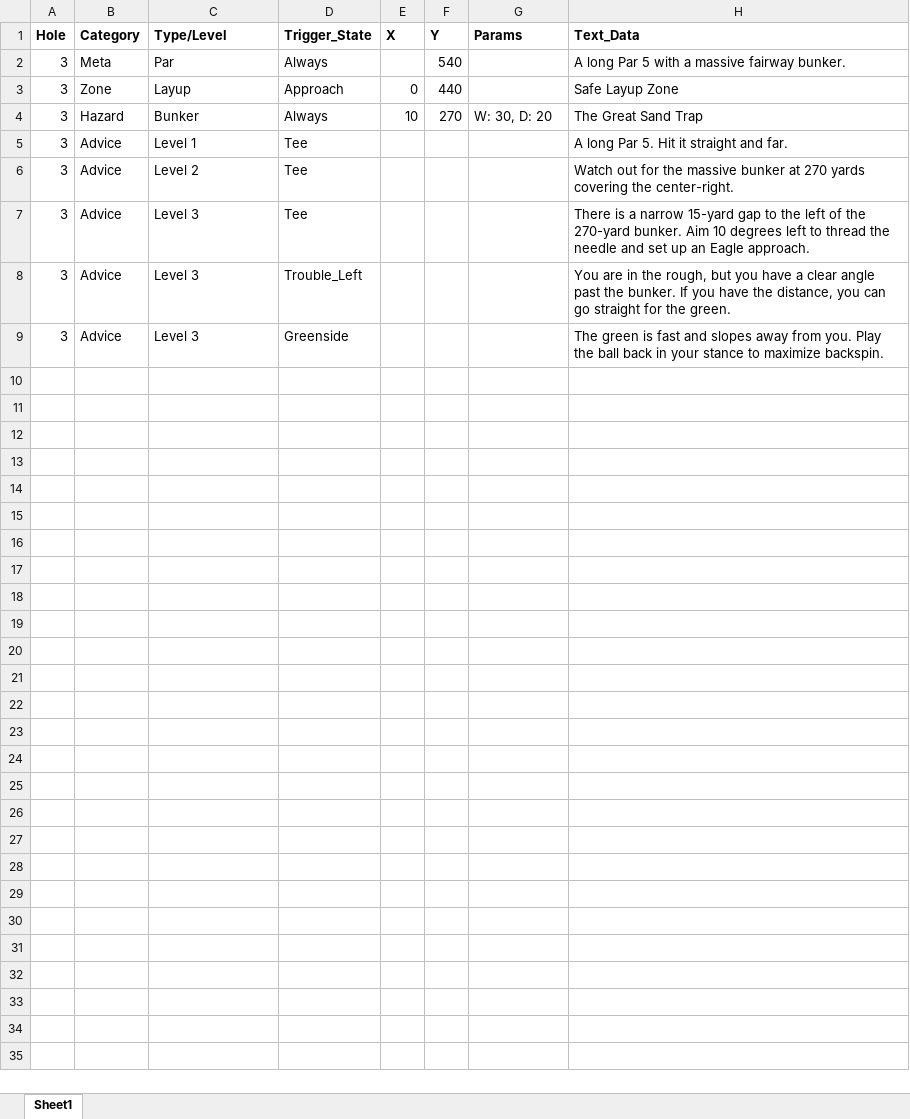
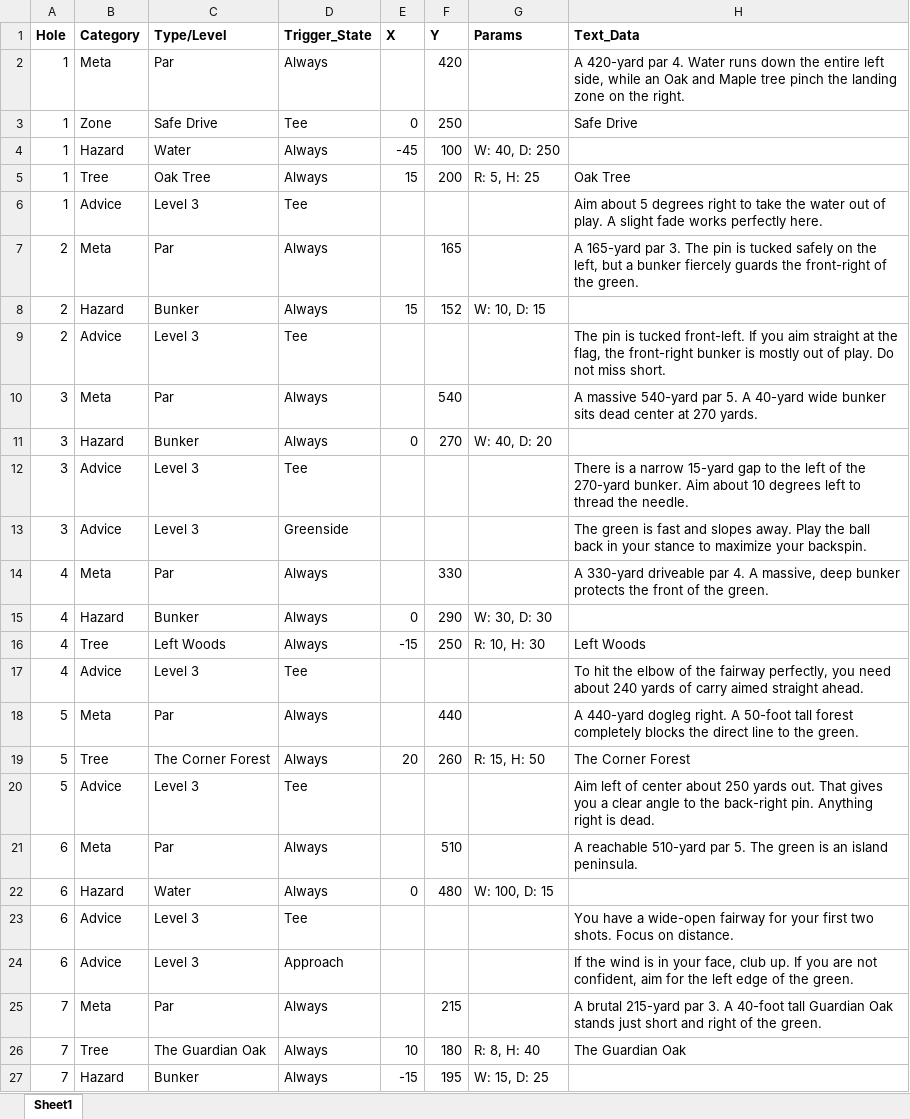
Before and after one commit to 1EyeBiney/accessible-golf, an Excel workbook: course-starter.xlsx, sheet Sheet1, drawn as a sheet; only a part is shown; values as stored, in another font and other column widths than the file's, no borders; removed rows and columns are numbered as before the commit, all else as after; the diff covers the shown part only; the diff names each change by its address in the sheet, - before the commit and + after, or states it on an @@ line.

Commit message:
v3.5 expanded course catalog with items in course data table

```diff
--- a/course-starter.xlsx (sheet Sheet1)
+++ b/course-starter.xlsx (sheet Sheet1)
+row 2: 1 | Meta | Par | Always |  | 420 |  | A 420-yard par 4. Water runs down the entire left side, while an Oak and Maple tree pinch the landing zone on the right.
+row 3: 1 | Zone | Safe Drive | Tee | 0 | 250 |  | Safe Drive
+row 4: 1 | Hazard | Water | Always | -45 | 100 | W: 40, D: 250
+row 5: 1 | Tree | Oak Tree | Always | 15 | 200 | R: 5, H: 25 | Oak Tree
+row 6: 1 | Advice | Level 3 | Tee |  |  |  | Aim about 5 degrees right to take the water out of play. A slight fade works perfectly here.
+row 7: 2 | Meta | Par | Always |  | 165 |  | A 165-yard par 3. The pin is tucked safely on the left, but a bunker fiercely guards the front-right of the green.
+row 8: 2 | Hazard | Bunker | Always | 15 | 152 | W: 10, D: 15
+row 9: 2 | Advice | Level 3 | Tee |  |  |  | The pin is tucked front-left. If you aim straight at the flag, the front-right bunker is mostly out of play. Do not miss short.
-H10 (Text_Data): A long Par 5 with a massive fairway bunker.
+H10 (Text_Data): A massive 540-yard par 5. A 40-yard wide bunker sits dead center at 270 yards.
-row 3: 3 | Zone | Layup | Approach | 0 | 440 |  | Safe Layup Zone
-E11 (X): 10
+E11 (X): 0
-G11 (Params): W: 30, D: 20
+G11 (Params): W: 40, D: 20
-H11 (Text_Data): The Great Sand Trap
+H11 (Text_Data): (empty)
-row 5: 3 | Advice | Level 1 | Tee |  |  |  | A long Par 5. Hit it straight and far.
-row 6: 3 | Advice | Level 2 | Tee |  |  |  | Watch out for the massive bunker at 270 yards covering the center-right.
-H12 (Text_Data): …bunker. Aim 10 degrees left to thread the needle and set up an Eagle approach.
+H12 (Text_Data): …bunker. Aim about 10 degrees left to thread the needle.
-row 8: 3 | Advice | Level 3 | Trouble_Left |  |  |  | You are in the rough, but you have a clear angle past the bunker. If you have the distance, you can go straight for the green.
-H13 (Text_Data): …and slopes away from you. Play the ball back in your stance to maximize backspin.
+H13 (Text_Data): …and slopes away. Play the ball back in your stance to maximize your backspin.
+row 14: 4 | Meta | Par | Always |  | 330 |  | A 330-yard driveable par 4. A massive, deep bunker protects the front of the green.
+row 15: 4 | Hazard | Bunker | Always | 0 | 290 | W: 30, D: 30
+row 16: 4 | Tree | Left Woods | Always | -15 | 250 | R: 10, H: 30 | Left Woods
+row 17: 4 | Advice | Level 3 | Tee |  |  |  | To hit the elbow of the fairway perfectly, you need about 240 yards of carry aimed straight ahead.
+row 18: 5 | Meta | Par | Always |  | 440 |  | A 440-yard dogleg right. A 50-foot tall forest completely blocks the direct line to the green.
+row 19: 5 | Tree | The Corner Forest | Always | 20 | 260 | R: 15, H: 50 | The Corner Forest
+row 20: 5 | Advice | Level 3 | Tee |  |  |  | Aim left of center about 250 yards out. That gives you a clear angle to the back-right pin. Anything right is dead.
+row 21: 6 | Meta | Par | Always |  | 510 |  | A reachable 510-yard par 5. The green is an island peninsula.
+row 22: 6 | Hazard | Water | Always | 0 | 480 | W: 100, D: 15
+row 23: 6 | Advice | Level 3 | Tee |  |  |  | You have a wide-open fairway for your first two shots. Focus on distance.
+row 24: 6 | Advice | Level 3 | Approach |  |  |  | If the wind is in your face, club up. If you are not confident, aim for the left edge of the green.
+row 25: 7 | Meta | Par | Always |  | 215 |  | A brutal 215-yard par 3. A 40-foot tall Guardian Oak stands just short and right of the green.
+row 26: 7 | Tree | The Guardian Oak | Always | 10 | 180 | R: 8, H: 40 | The Guardian Oak
+row 27: 7 | Hazard | Bunker | Always | -15 | 195 | W: 15, D: 25
```
Also changed, not shown: 7 added rows elsewhere in this sheet.
